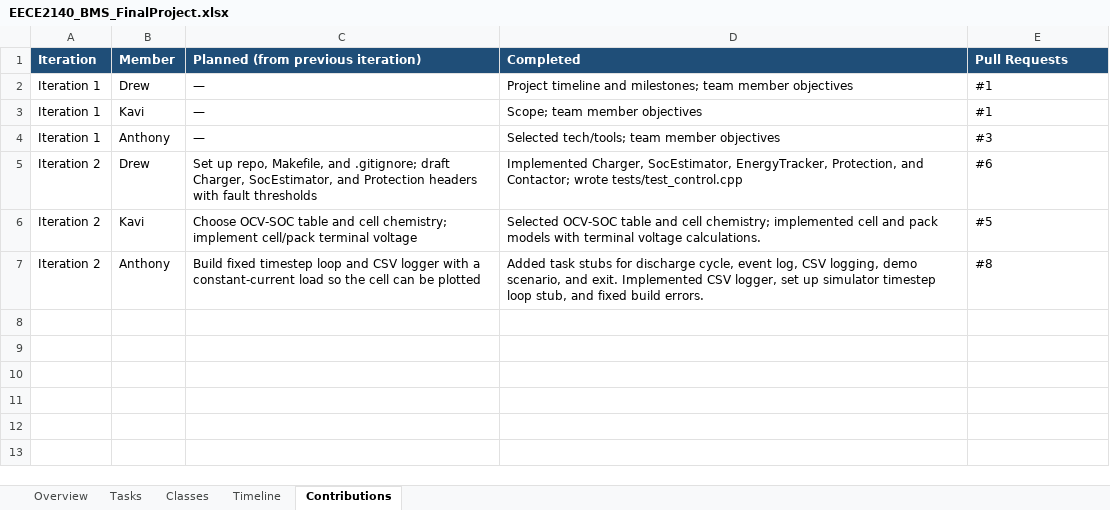
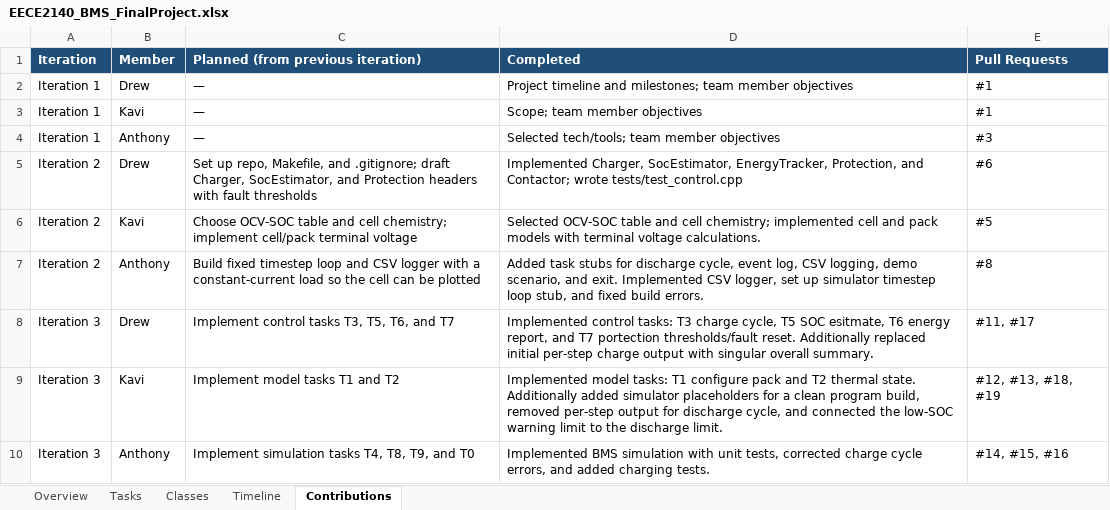
Before and after one commit to K-Band/EECE2140_BMS_FinalProject, an Excel workbook: docs/EECE2140_BMS_FinalProject.xlsx, sheet Contributions, drawn as a sheet; values as stored, in another font and other column widths than the file's, no borders; the diff names each change by its address in the sheet, - before the commit and + after, or states it on an @@ line.

Commit message:
Add files via upload

```diff
--- a/docs/EECE2140_BMS_FinalProject.xlsx (sheet Contributions)
+++ b/docs/EECE2140_BMS_FinalProject.xlsx (sheet Contributions)
+row 8: Iteration 3 | Drew | Implement control tasks T3, T5, T6, and T7 | Implemented control tasks: T3 charge cycle, T5 SOC esitmate, T6 energy report, and T7 portection thresholds/fault reset. Additionally replaced initial per-step charge output with singular overall summary. | #11, #17
+row 9: Iteration 3 | Kavi | Implement model tasks T1 and T2 | Implemented model tasks: T1 configure pack and T2 thermal state. Additionally added simulator placeholders for a clean program build, removed per-step output for discharge cycle, and connected the low-SOC warning limit to the discharge limit. | #12, #13, #18, #19
+row 10: Iteration 3 | Anthony | Implement simulation tasks T4, T8, T9, and T0 | Implemented BMS simulation with unit tests, corrected charge cycle errors, and added charging tests. | #14, #15, #16
```
Also changed, not shown: sheet Overview, sheet Tasks.
